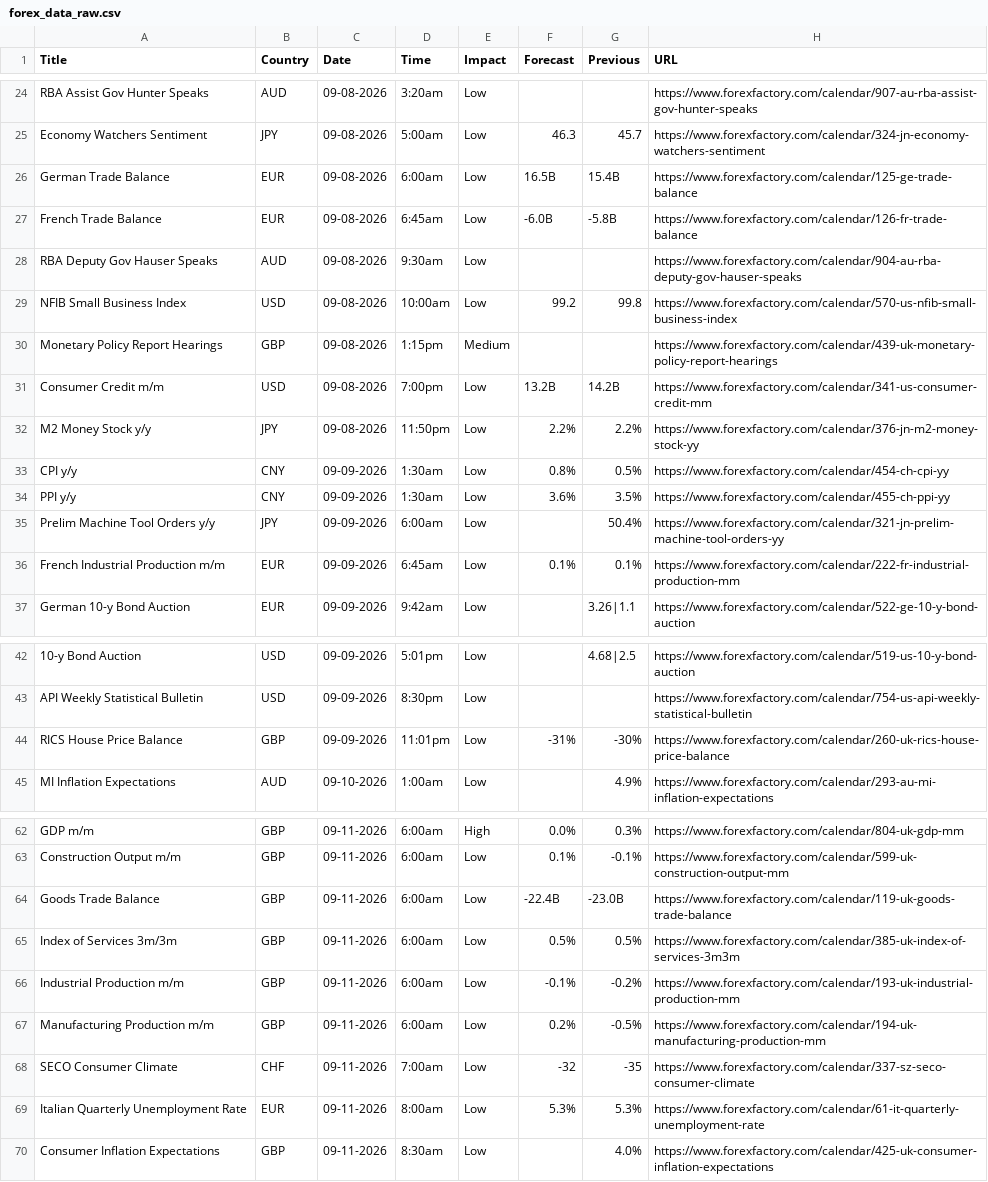
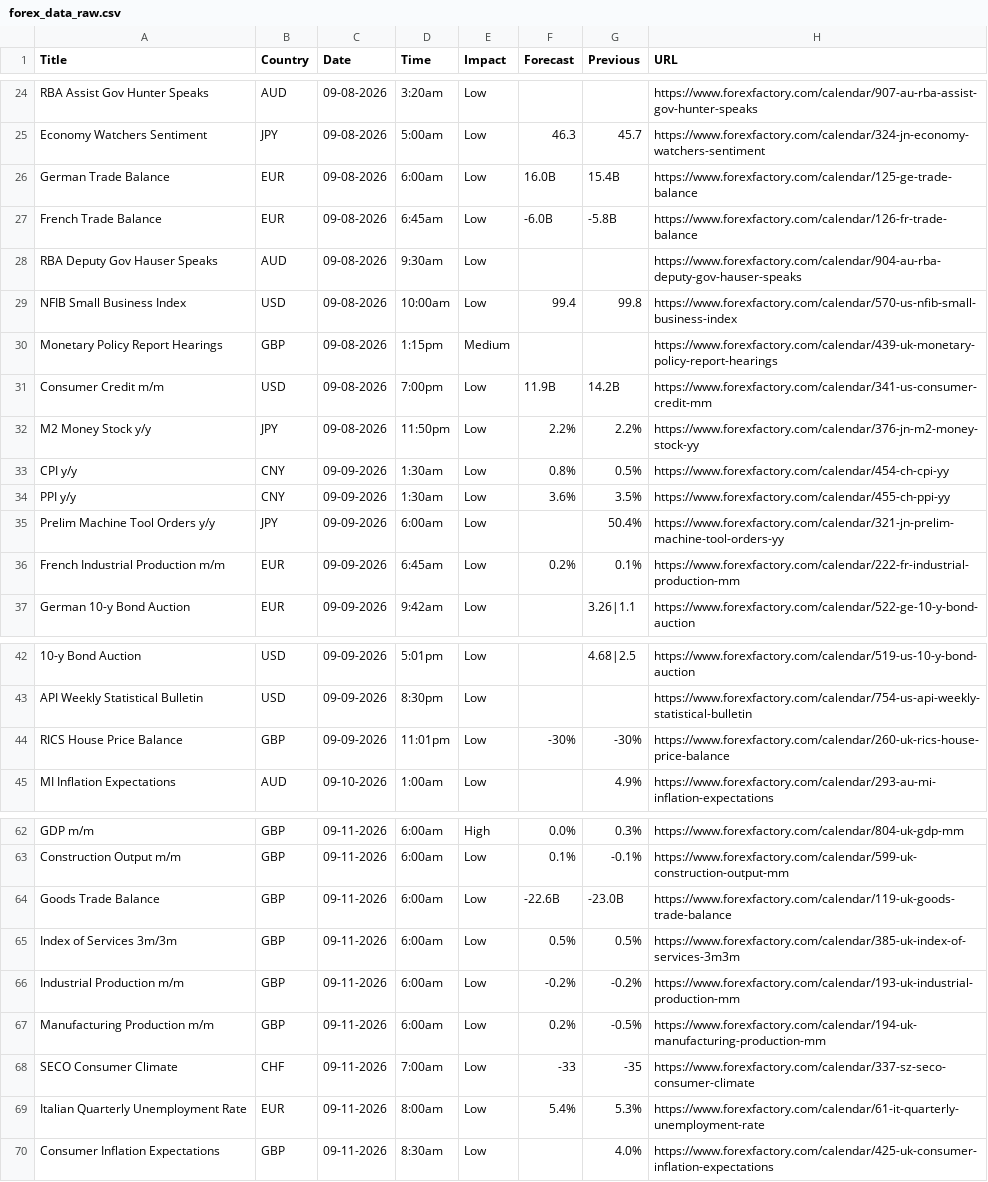
Before and after one commit to CryptoGamerDev/forex-calendar-data, a CSV file: forex_data_raw.csv, drawn as a sheet; only a part is shown, gaps mark what is left out; the diff covers the shown part only; the diff names each change by its address in the sheet, - before the commit and + after, or states it on an @@ line.

```diff
--- a/forex_data_raw.csv
+++ b/forex_data_raw.csv
-F26 (Forecast): 16.5B
+F26 (Forecast): 16.0B
-F29 (Forecast): 99.2
+F29 (Forecast): 99.4
-F31 (Forecast): 13.2B
+F31 (Forecast): 11.9B
-F36 (Forecast): 0.1%
+F36 (Forecast): 0.2%
-F44 (Forecast): -31%
+F44 (Forecast): -30%
-F64 (Forecast): -22.4B
+F64 (Forecast): -22.6B
-F66 (Forecast): -0.1%
+F66 (Forecast): -0.2%
-F68 (Forecast): -32
+F68 (Forecast): -33
-F69 (Forecast): 5.3%
+F69 (Forecast): 5.4%
```
Also changed, not shown: 2 edited cells elsewhere in this file, forex_data_simple.csv.
